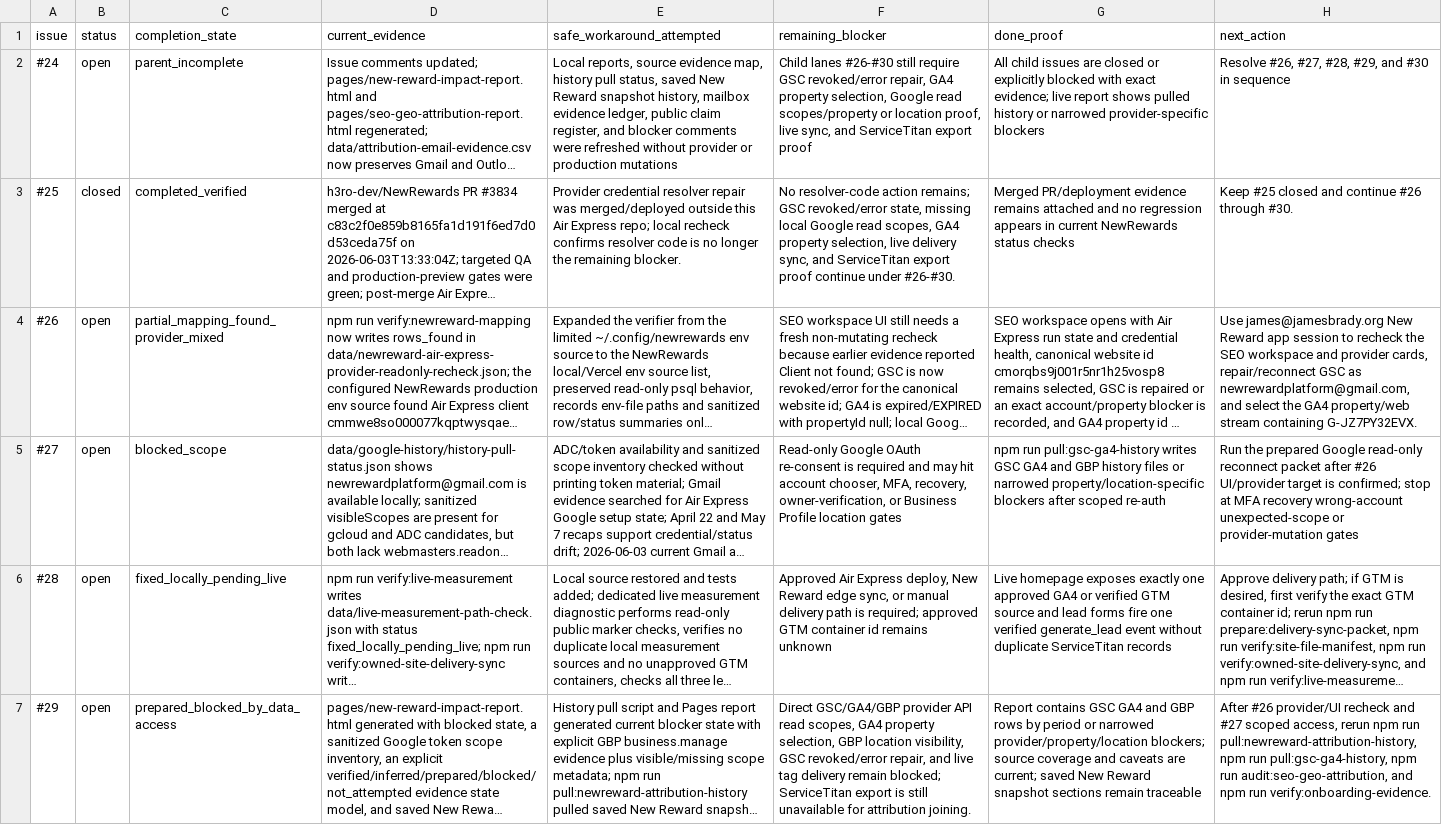
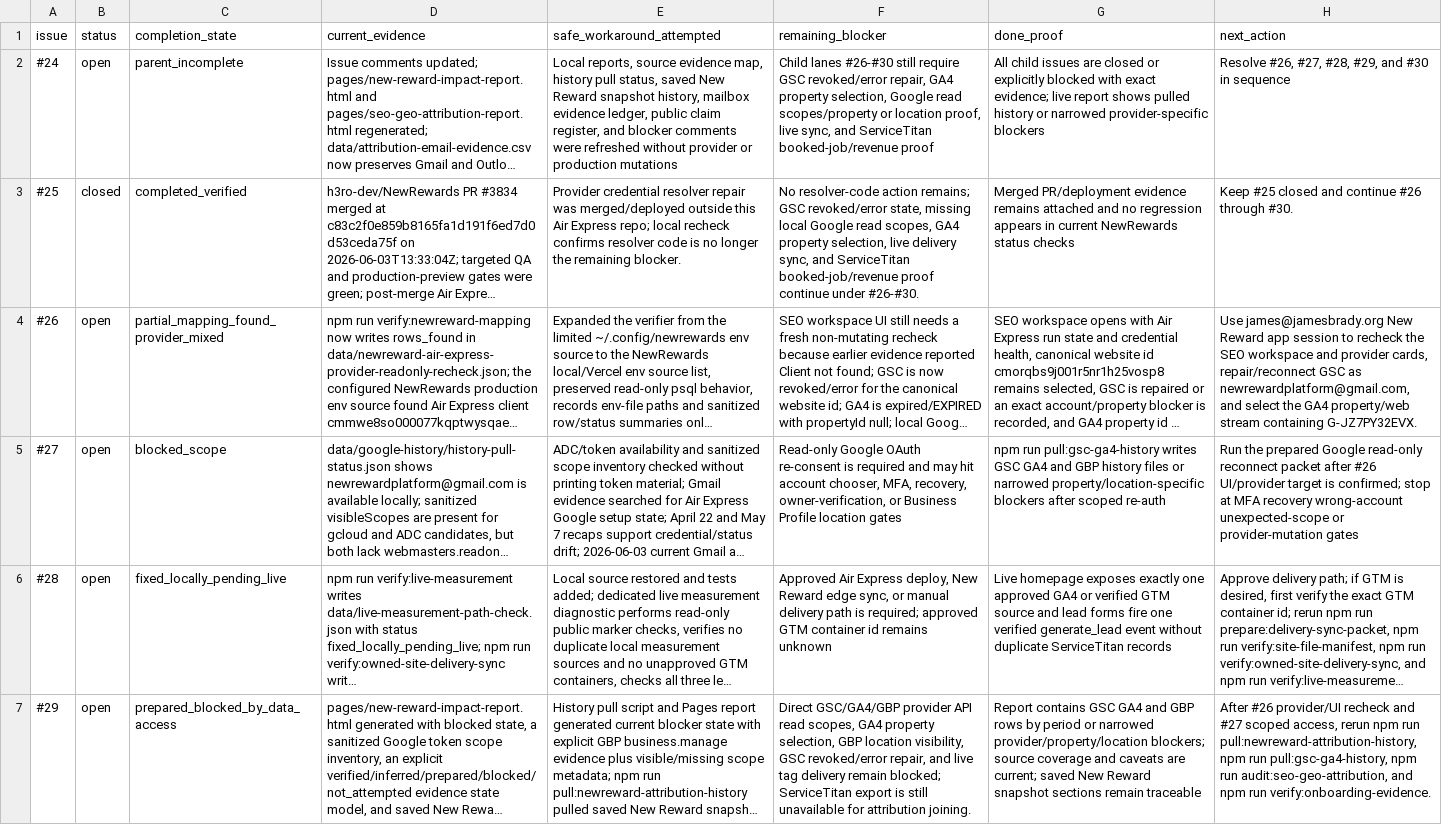
Before and after one commit to CryptoJym/air-express-hvac, a CSV file: data/issue-24-30-completion-audit.csv, drawn as a sheet; only a part is shown; long unchanged cells end in …; the diff covers the shown part only; the diff names each change by its address in the sheet, - before the commit and + after, or states it on an @@ line.

Commit message:
Refresh Air Express attribution with ServiceTitan history

```diff
--- a/data/issue-24-30-completion-audit.csv
+++ b/data/issue-24-30-completion-audit.csv
-F2 (remaining_blocker): …and ServiceTitan export proof
+F2 (remaining_blocker): …and ServiceTitan booked-job/revenue proof
-F3 (remaining_blocker): …and ServiceTitan export proof continue…
+F3 (remaining_blocker): …and ServiceTitan booked-job/revenue proof continue…
```
Also changed, not shown: 6 edited cells elsewhere in this file, data/air-express-next-action-issue-map.csv, data/air-express-weekly-pulse-metrics.csv, 33 other files.
